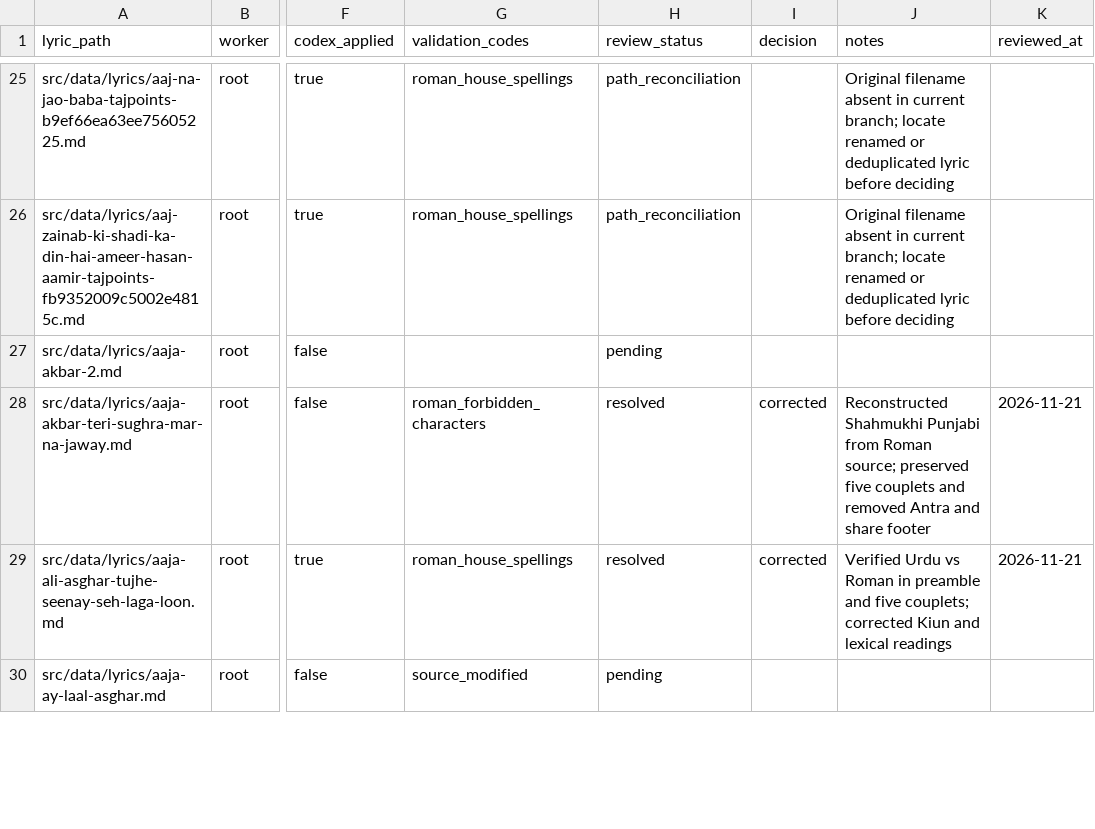
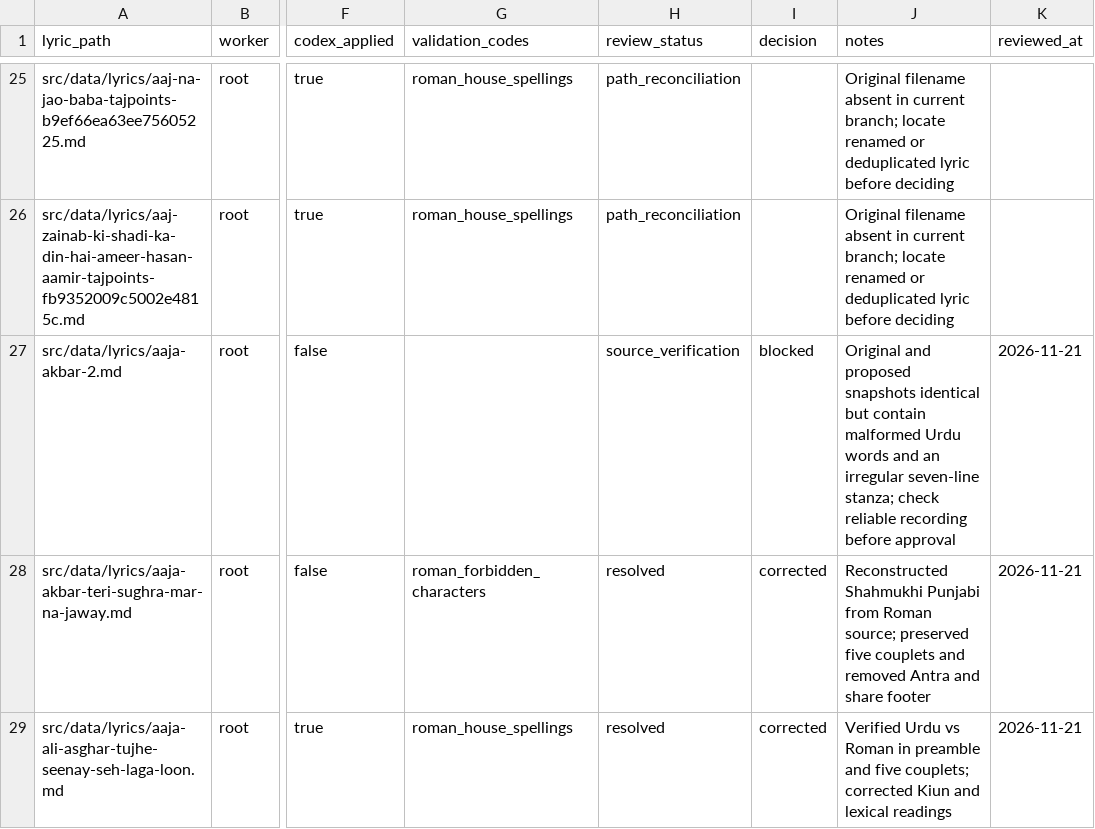
Before and after one commit to GhayurH/lyrics-site, a CSV file: round2-temp/kalam-codex-round2/human_review/tracker.csv, drawn as a sheet; only a part is shown, gaps mark what is left out; the shorter side is filled out with more unchanged rows; the diff covers the shown part only; the diff names each change by its address in the sheet, - before the commit and + after, or states it on an @@ line.

Commit message:
Record Abbas noha resolution and two source-verification blockers

```diff
--- a/round2-temp/kalam-codex-round2/human_review/tracker.csv
+++ b/round2-temp/kalam-codex-round2/human_review/tracker.csv
-H27 (review_status): pending
+H27 (review_status): source_verification
-I27 (decision): (empty)
+I27 (decision): blocked
-J27 (notes): (empty)
+J27 (notes): Original and proposed snapshots identical but contain malformed Urdu words and an irregular seven-line stanza; check reliable recording before approval
-K27 (reviewed_at): (empty)
+K27 (reviewed_at): 2026-11-21
```
Also changed, not shown: 8 edited cells elsewhere in this file.
